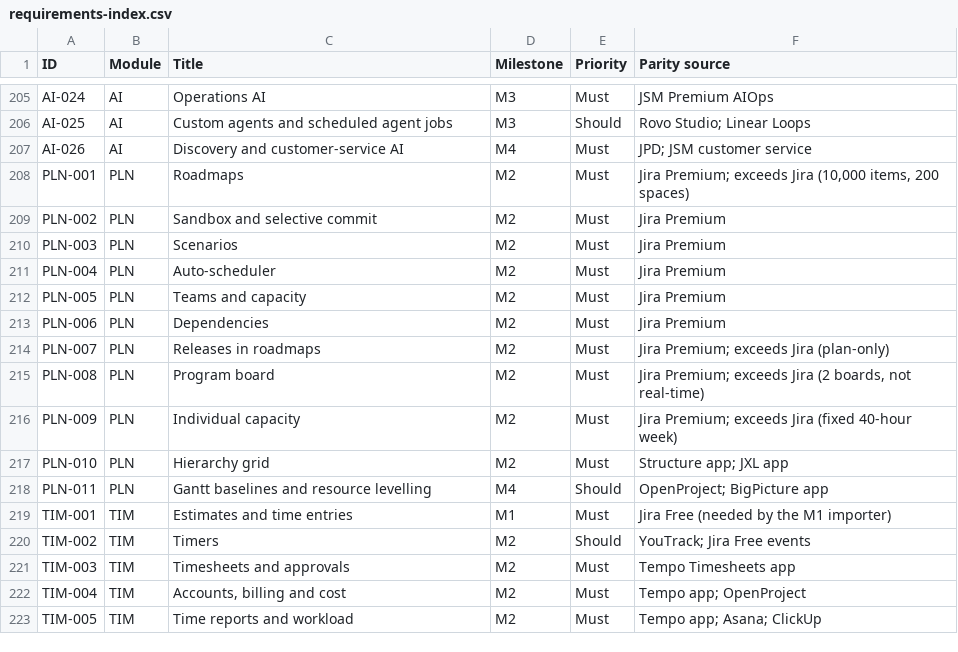
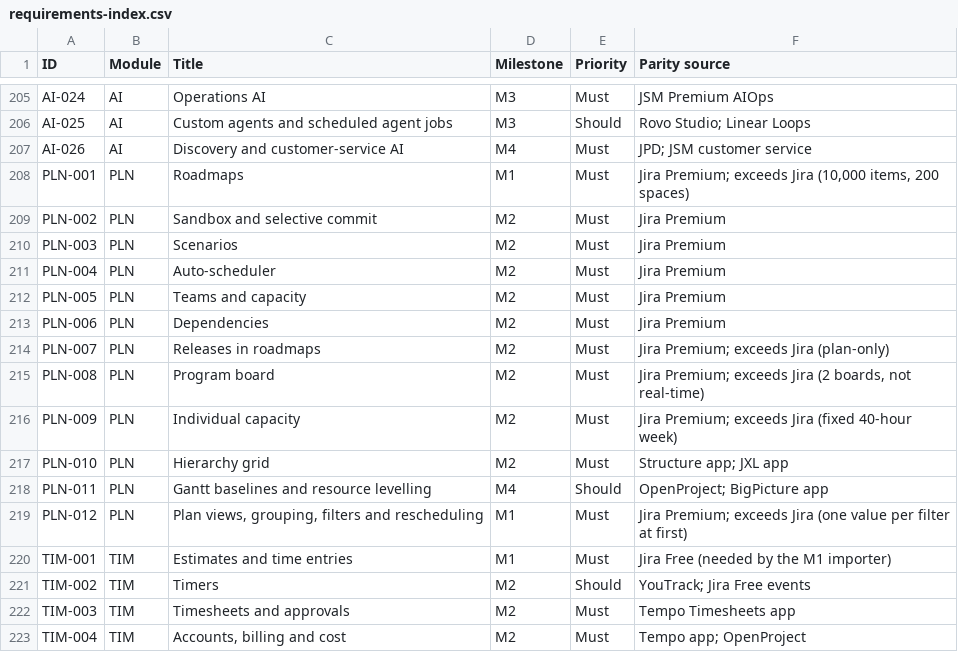
Before and after one commit to rockersands/taskmoor, a CSV file: docs/specs/requirements-index.csv, drawn as a sheet; only a part is shown, gaps mark what is left out; the shorter side is filled out with more unchanged rows.

```diff
--- a/docs/specs/requirements-index.csv
+++ b/docs/specs/requirements-index.csv
@@ -207,3 +207,3 @@ AI-025,AI,Custom agents and scheduled agent jobs,M3,Should,Rovo Studio; Linear L
 AI-026,AI,Discovery and customer-service AI,M4,Must,JPD; JSM customer service
-PLN-001,PLN,Roadmaps,M2,Must,"Jira Premium; exceeds Jira (10,000 items, 200 spaces)"
+PLN-001,PLN,Roadmaps,M1,Must,"Jira Premium; exceeds Jira (10,000 items, 200 spaces)"
 PLN-002,PLN,Sandbox and selective commit,M2,Must,Jira Premium
@@ -218,2 +218,3 @@ PLN-010,PLN,Hierarchy grid,M2,Must,Structure app; JXL app
 PLN-011,PLN,Gantt baselines and resource levelling,M4,Should,OpenProject; BigPicture app
+PLN-012,PLN,"Plan views, grouping, filters and rescheduling",M1,Must,Jira Premium; exceeds Jira (one value per filter at first)
 TIM-001,TIM,Estimates and time entries,M1,Must,Jira Free (needed by the M1 importer)
```
Also changed, not shown: 25 other files.
